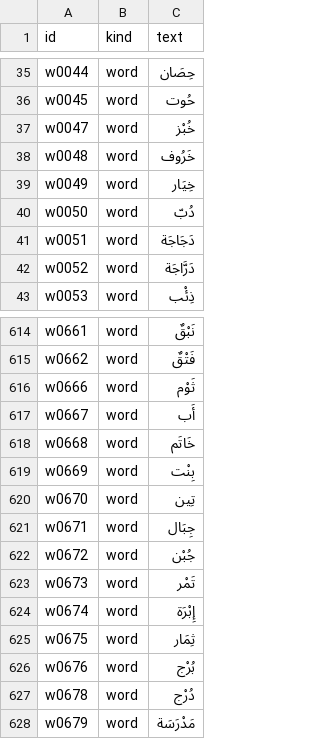
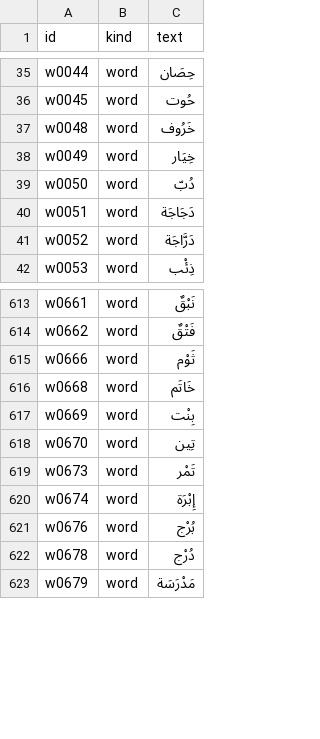
Before and after one commit to Bodzawy/alif, a CSV file: docs/audio-replacement/scope-words-letters.csv, drawn as a sheet; only a part is shown, gaps mark what is left out; the diff names each change by its address in the sheet, - before the commit and + after, or states it on an @@ line.

```diff
--- a/docs/audio-replacement/scope-words-letters.csv
+++ b/docs/audio-replacement/scope-words-letters.csv
-row 37: w0047 | word | خُبْز
-row 617: w0667 | word | أَب
-row 621: w0671 | word | جِبَال
-row 622: w0672 | word | جُبْن
-row 625: w0675 | word | ثِمَار
```
Also changed, not shown: 29 other files.
